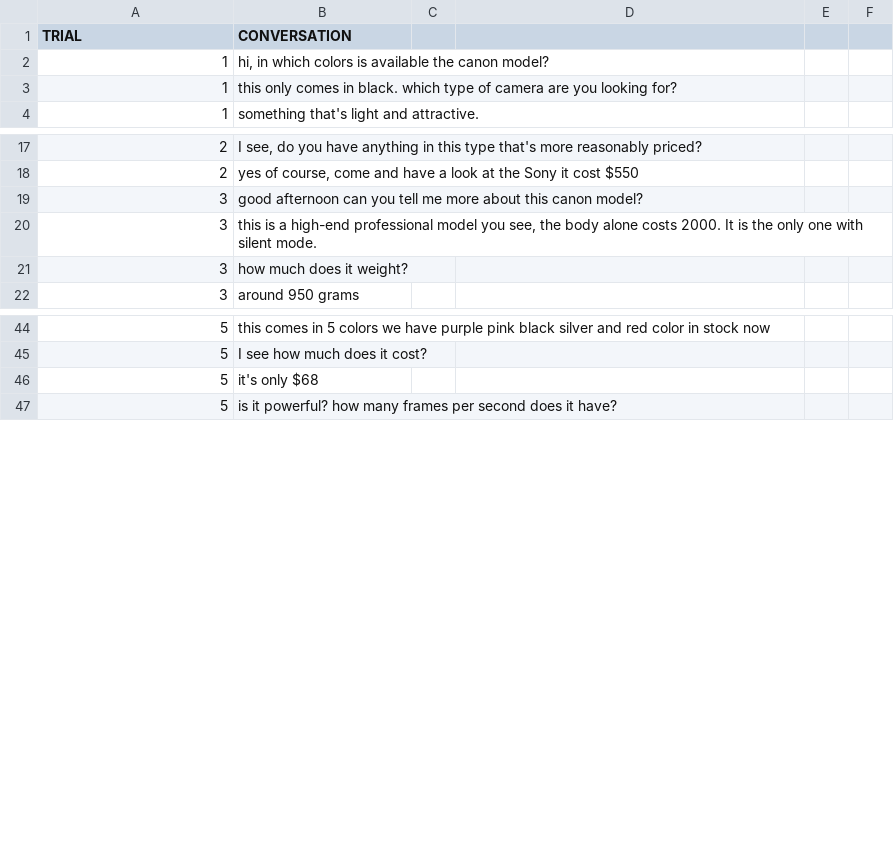
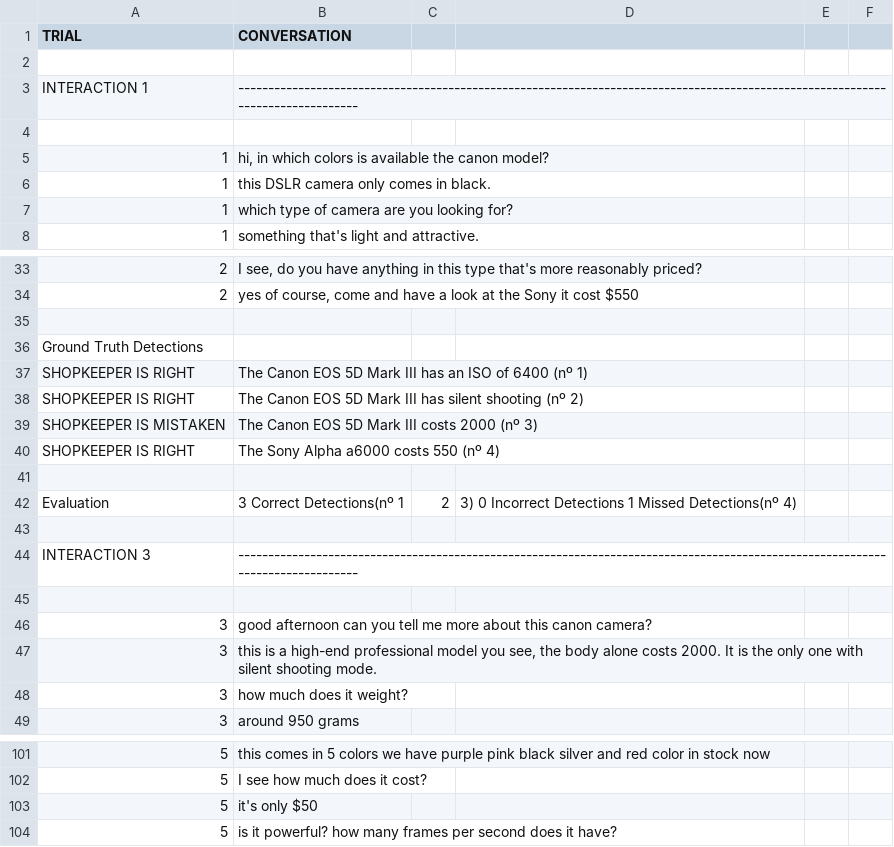
Before and after one commit to VictorPozoFernandez/ai4hri, a CSV file: scripts/simplified_database.csv, drawn as a sheet; only a part is shown, gaps mark what is left out; the diff covers the shown part only.

Commit message:
Put all detections together in only one table

```diff
--- a/scripts/simplified_database.csv
+++ b/scripts/simplified_database.csv
@@ -1,4 +1,8 @@
 TRIAL,CONVERSATION
+
+INTERACTION 1,--------------------------------------------------------------------------------------------------------------------------------
+
 1,"hi, in which colors is available the canon model?"
-1,this only comes in black. which type of camera are you looking for?
+1,"this DSLR camera only comes in black."
+1,"which type of camera are you looking for?"
 1,something that's light and attractive.
@@ -18,4 +34,15 @@ TRIAL,CONVERSATION
 2,"yes of course, come and have a look at the Sony it cost $550"
-3,good afternoon can you tell me more about this canon model?
-3,"this is a high-end professional model you see, the body alone costs 2000. It is the only one with silent mode."
+
+Ground Truth Detections,
+SHOPKEEPER IS RIGHT, The Canon EOS 5D Mark III has an ISO of 6400                   (nº 1)
+SHOPKEEPER IS RIGHT, The Canon EOS 5D Mark III has silent shooting                  (nº 2)
+SHOPKEEPER IS MISTAKEN, The Canon EOS 5D Mark III costs 2000                        (nº 3)
+SHOPKEEPER IS RIGHT, The Sony Alpha a6000 costs 550                                 (nº 4)
+
+Evaluation,    3 Correct Detections(nº 1,2,3)   0 Incorrect Detections    1 Missed Detections(nº 4)
+
+INTERACTION 3,--------------------------------------------------------------------------------------------------------------------------------
+
+3,good afternoon can you tell me more about this canon camera?
+3,"this is a high-end professional model you see, the body alone costs 2000. It is the only one with silent shooting mode."
 3,how much does it weight?
@@ -45,3 +102,3 @@ TRIAL,CONVERSATION
 5,I see how much does it cost?
-5,it's only $68
+5,it's only $50
 5,is it powerful? how many frames per second does it have?
```
Also changed, not shown: 52 added rows and 4 edited cells elsewhere in this file, 4 other files.
